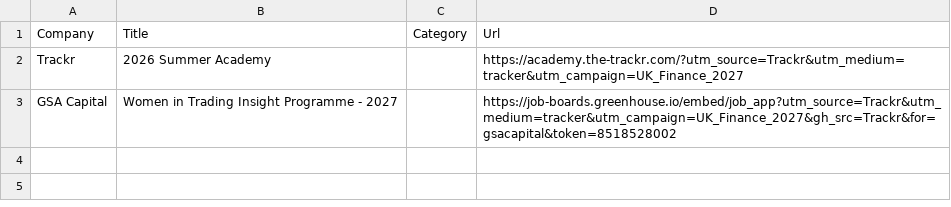
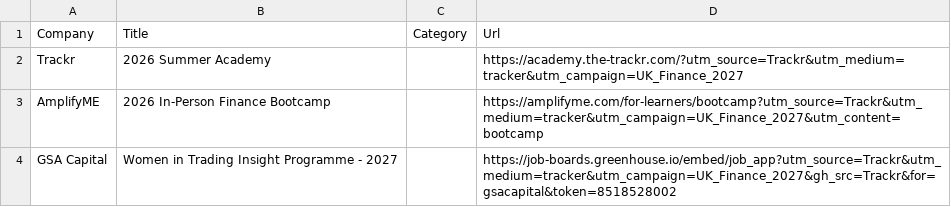
Before and after one commit to ludovicstvys/SpringIntern, a CSV file: processus_ouverts.csv, drawn as a sheet; the diff names each change by its address in the sheet, - before the commit and + after, or states it on an @@ line.

```diff
--- a/processus_ouverts.csv
+++ b/processus_ouverts.csv
+row 3: AmplifyME | 2026 In-Person Finance Bootcamp |  | https://amplifyme.com/for-learners/bootcamp?utm_source=Trackr&utm_medium=tracker&utm_campaign=UK_Finance_2027&utm_content=bootcamp
```
